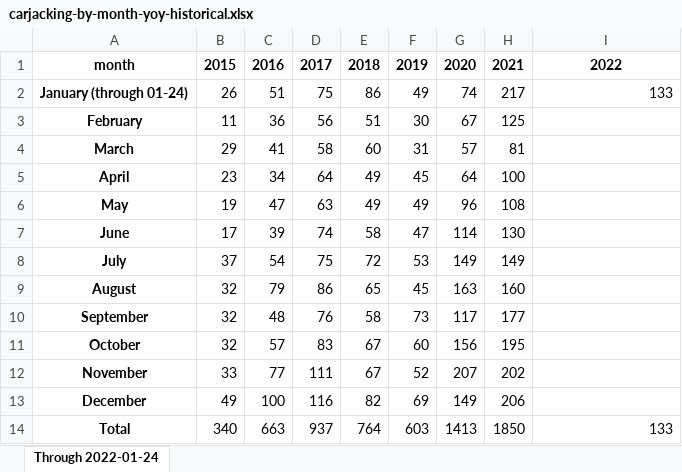
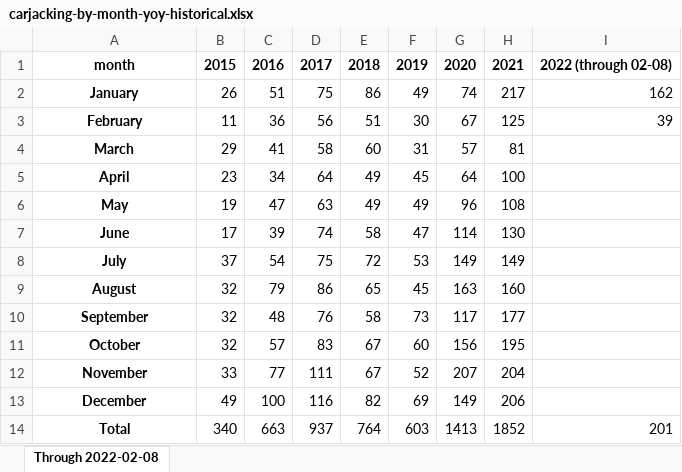
Before and after one commit to cbschicago/chicago-carjacking-tracker, an Excel workbook: output/excel/carjacking-by-month-yoy-historical.xlsx, sheet Through 2022-02-08, drawn as a sheet; values as stored, in another font and other column widths than the file's, no borders; the diff names each change by its address in the sheet, - before the commit and + after, or states it on an @@ line.

```diff
--- a/output/excel/carjacking-by-month-yoy-historical.xlsx (sheet Through 2022-02-08)
+++ b/output/excel/carjacking-by-month-yoy-historical.xlsx (sheet Through 2022-02-08)
-sheet tab: Through 2022-01-24
+sheet tab: Through 2022-02-08
-I1: 2022
+I1: 2022 (through 02-08)
-A2: January (through 01-24)
+A2: January
-I2: 133
+I2: 162
-I3: (empty)
+I3: 39
-H12: 202
+H12: 204
-H14: 1850
+H14: 1852
-I14: 133
+I14: 201
```
Also changed, not shown: output/excel/carjacking-by-month-yoy-latest.xlsx, output/excel/carjacking-by-neighborhood-by-month.xlsx, 13 other files.
